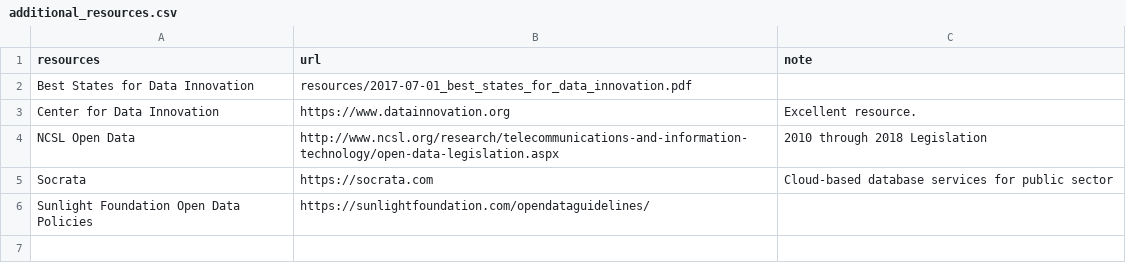
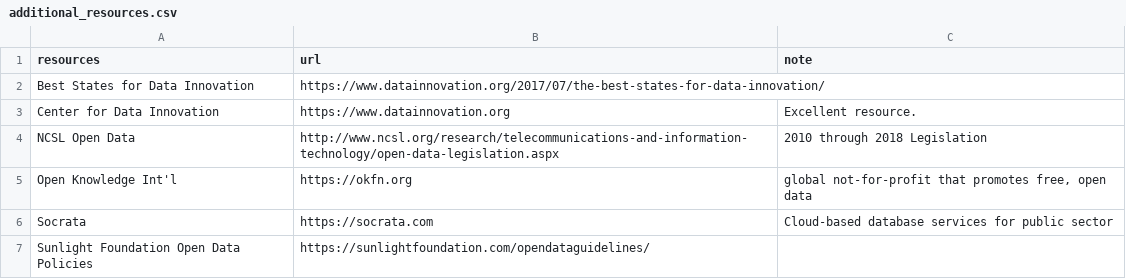
Before and after one commit to RobWiederstein/open_data_leg, a CSV file: data/additional_resources.csv, drawn as a sheet.

Commit message:
revise resources

```diff
--- a/data/additional_resources.csv
+++ b/data/additional_resources.csv
@@ -1,5 +1,6 @@
 resources,url,note
-Best States for Data Innovation,resources/2017-07-01_best_states_for_data_innovation.pdf,
+Best States for Data Innovation,https://www.datainnovation.org/2017/07/the-best-states-for-data-innovation/,
 Center for Data Innovation,https://www.datainnovation.org,Excellent resource.
 NCSL Open Data ,http://www.ncsl.org/research/telecommunications-and-information-technology/open-data-legislation.aspx,2010 through 2018 Legislation
+Open Knowledge Int'l,https://okfn.org,"global not-for-profit that promotes free, open data"
 Socrata,https://socrata.com,Cloud-based database services for public sector
```
Also changed, not shown: 1 other file.
